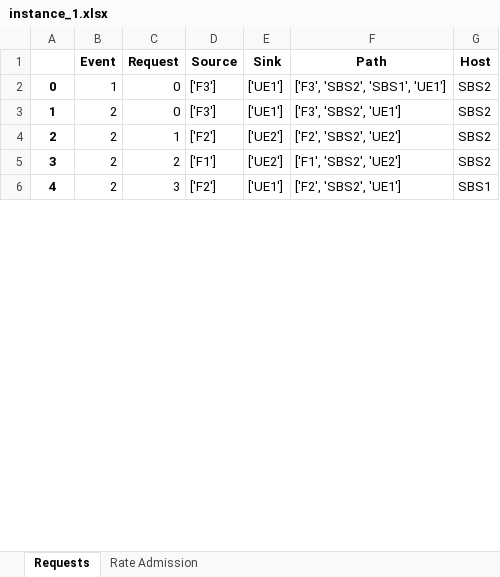
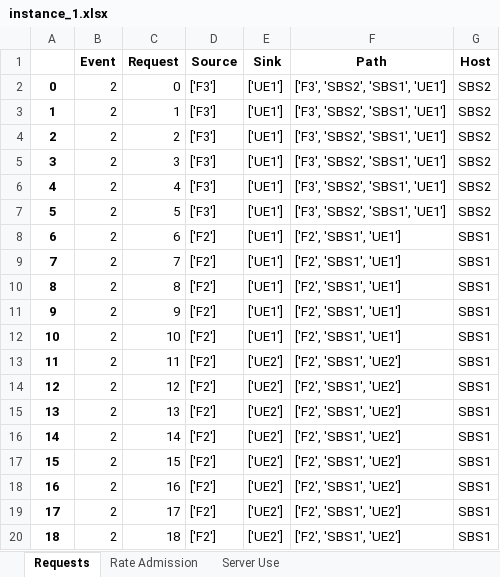
Before and after one commit to marischatten/modeling, an Excel workbook: ModelingV0/output/data/instance_1.xlsx, sheet Requests, drawn as a sheet; only a part is shown; values as stored, in another font and other column widths than the file's, no borders; removed rows and columns are numbered as before the commit, all else as after; the diff covers the shown part only; the diff names each change by its address in the sheet, - before the commit and + after, or states it on an @@ line.

```diff
--- a/ModelingV0/output/data/instance_1.xlsx (sheet Requests)
+++ b/ModelingV0/output/data/instance_1.xlsx (sheet Requests)
+sheet tab: Server Use
-row 2: 0 | 1 | 0 | ['F3'] | ['UE1'] | ['F3', 'SBS2', 'SBS1', 'UE1'] | SBS2
@@ column A renumbered between rows 2 and 42 @@
-F2 (Path): ['F3', 'SBS2', 'UE1']
+F2 (Path): ['F3', 'SBS2', 'SBS1', 'UE1']
-D3 (Source): ['F2']
+D3 (Source): ['F3']
-E3:E4 (Sink): ['UE2']
+E3:E4 (Sink): ['UE1']
-F3 (Path): ['F2', 'SBS2', 'UE2']
+F3 (Path): ['F3', 'SBS2', 'SBS1', 'UE1']
-D4 (Source): ['F1']
+D4 (Source): ['F3']
-F4 (Path): ['F1', 'SBS2', 'UE2']
+F4 (Path): ['F3', 'SBS2', 'SBS1', 'UE1']
+row 5: 3 | 2 | 3 | ['F3'] | ['UE1'] | ['F3', 'SBS2', 'SBS1', 'UE1'] | SBS2
+row 6: 4 | 2 | 4 | ['F3'] | ['UE1'] | ['F3', 'SBS2', 'SBS1', 'UE1'] | SBS2
+row 7: 5 | 2 | 5 | ['F3'] | ['UE1'] | ['F3', 'SBS2', 'SBS1', 'UE1'] | SBS2
-C8 (Request): 3
+C8 (Request): 6
-F8 (Path): ['F2', 'SBS2', 'UE1']
+F8 (Path): ['F2', 'SBS1', 'UE1']
+row 9: 7 | 2 | 7 | ['F2'] | ['UE1'] | ['F2', 'SBS1', 'UE1'] | SBS1
+row 10: 8 | 2 | 8 | ['F2'] | ['UE1'] | ['F2', 'SBS1', 'UE1'] | SBS1
+row 11: 9 | 2 | 9 | ['F2'] | ['UE1'] | ['F2', 'SBS1', 'UE1'] | SBS1
+row 12: 10 | 2 | 10 | ['F2'] | ['UE1'] | ['F2', 'SBS1', 'UE1'] | SBS1
+row 13: 11 | 2 | 11 | ['F2'] | ['UE2'] | ['F2', 'SBS1', 'UE2'] | SBS1
+row 14: 12 | 2 | 12 | ['F2'] | ['UE2'] | ['F2', 'SBS1', 'UE2'] | SBS1
+row 15: 13 | 2 | 13 | ['F2'] | ['UE2'] | ['F2', 'SBS1', 'UE2'] | SBS1
+row 16: 14 | 2 | 14 | ['F2'] | ['UE2'] | ['F2', 'SBS1', 'UE2'] | SBS1
+row 17: 15 | 2 | 15 | ['F2'] | ['UE2'] | ['F2', 'SBS1', 'UE2'] | SBS1
+row 18: 16 | 2 | 16 | ['F2'] | ['UE2'] | ['F2', 'SBS1', 'UE2'] | SBS1
+row 19: 17 | 2 | 17 | ['F2'] | ['UE2'] | ['F2', 'SBS1', 'UE2'] | SBS1
+row 20: 18 | 2 | 18 | ['F2'] | ['UE2'] | ['F2', 'SBS1', 'UE2'] | SBS1
```
Also changed, not shown: 118 added rows and 12 edited cells elsewhere in this sheet, sheet Rate Admission, ModelingV0/output/data/instance_3.xlsx, 8 other files.
